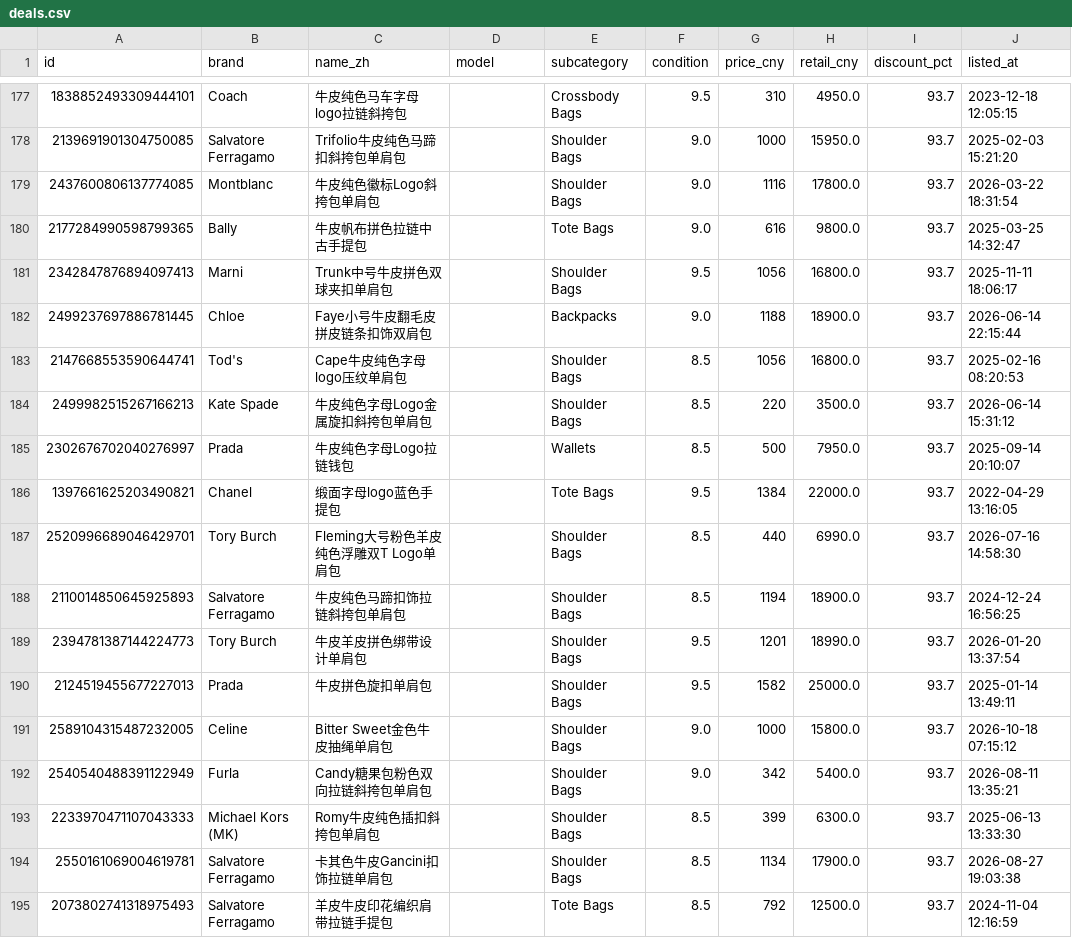
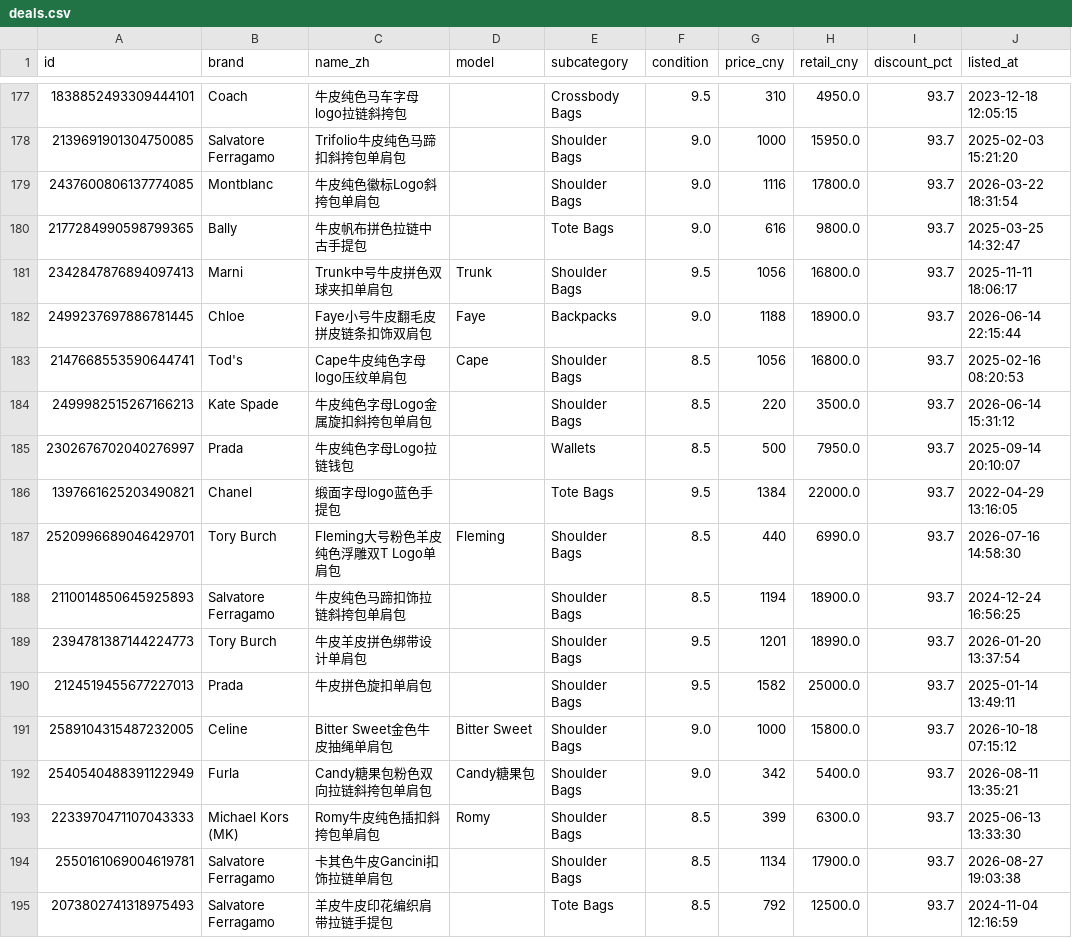
Before and after one commit to notthatdonald/Zzer-, a CSV file: reports/2026-11-02/dashboard/deals.csv, drawn as a sheet; only a part is shown, gaps mark what is left out; the diff covers the shown part only; the diff names each change by its address in the sheet, - before the commit and + after, or states it on an @@ line.

```diff
--- a/reports/2026-11-02/dashboard/deals.csv
+++ b/reports/2026-11-02/dashboard/deals.csv
-D181 (model): (empty)
+D181 (model): Trunk
-D182 (model): (empty)
+D182 (model): Faye
-D183 (model): (empty)
+D183 (model): Cape
-D187 (model): (empty)
+D187 (model): Fleming
-D191 (model): (empty)
+D191 (model): Bitter Sweet
-D192 (model): (empty)
+D192 (model): Candy糖果包
-D193 (model): (empty)
+D193 (model): Romy
```
Also changed, not shown: 120 edited cells elsewhere in this file, 5 other files.
